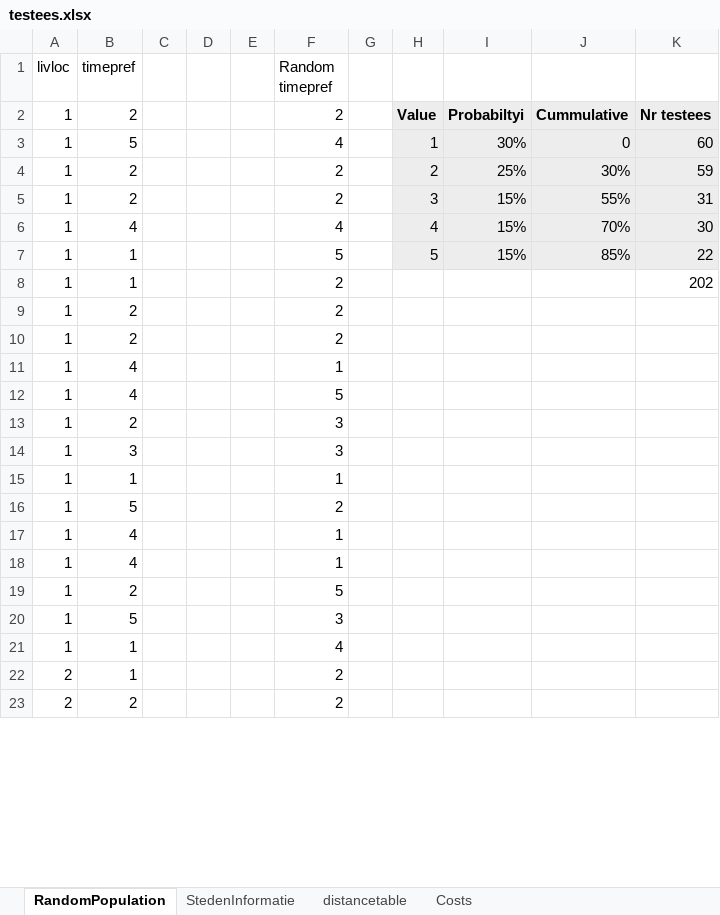
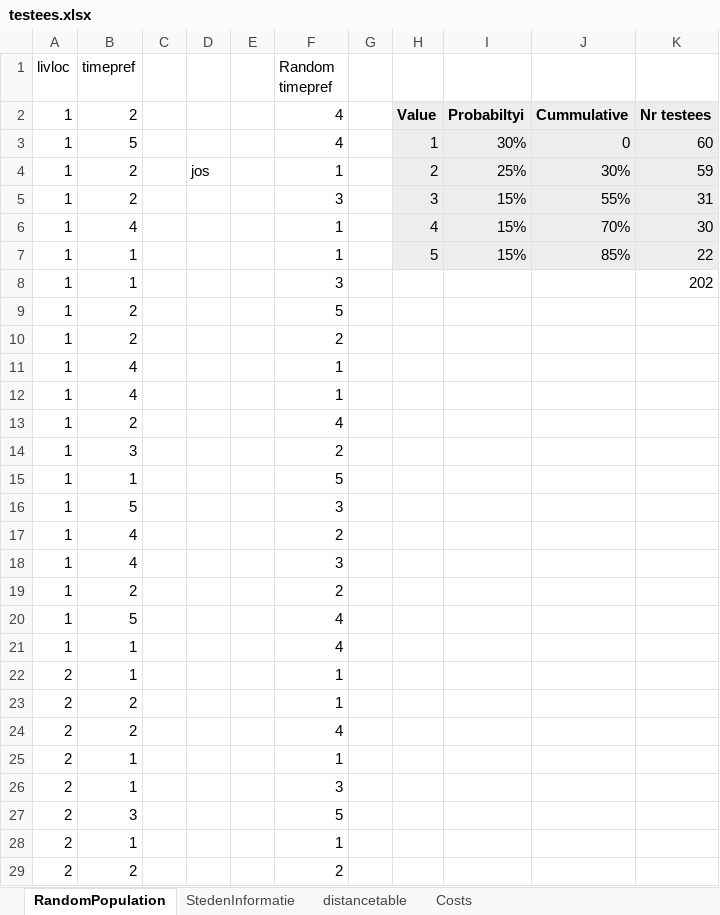
Before and after one commit to erikbaas/Optimising_Covid_Test_Allocations, an Excel workbook: testees.xlsx, sheet RandomPopulation, drawn as a sheet; only a part is shown; values as stored, in another font and other column widths than the file's, no borders; removed rows and columns are numbered as before the commit, all else as after; the diff covers the shown part only; the diff names each change by its address in the sheet, - before the commit and + after, or states it on an @@ line.

Commit message:
Voor Josh 2.0

```diff
--- a/testees.xlsx (sheet RandomPopulation)
+++ b/testees.xlsx (sheet RandomPopulation)
-F2 (Random timepref): 2
+F2 (Random timepref): 4
-D4: (empty)
+D4: jos
-F4 (Random timepref): 2
+F4 (Random timepref): 1
-F5 (Random timepref): 2
+F5 (Random timepref): 3
-F6 (Random timepref): 4
+F6 (Random timepref): 1
-F7 (Random timepref): 5
+F7 (Random timepref): 1
-F8 (Random timepref): 2
+F8 (Random timepref): 3
+row 9: 1 | 2 |  |  |  | 5
-row 12: 1 | 4 |  |  |  | 5
-row 13: 1 | 2 |  |  |  | 3
-row 14: 1 | 3 |  |  |  | 3
-row 15: 1 | 1 |  |  |  | 1
-row 16: 1 | 5 |  |  |  | 2
-B13 (timepref): 4
+B13 (timepref): 2
-F13 (Random timepref): 1
+F13 (Random timepref): 4
+row 14: 1 | 3 |  |  |  | 2
-B15 (timepref): 2
+B15 (timepref): 1
+row 17: 1 | 4 |  |  |  | 2
+row 18: 1 | 4 |  |  |  | 3
@@ row 9 moved to row 19: 1 @@
+row 20: 1 | 5 |  |  |  | 4
-F22 (Random timepref): 2
+F22 (Random timepref): 1
+row 23: 2 | 2 |  |  |  | 1
@@ row 29 moved to row 24: 2 @@
@@ row 28 moved to row 26: 2 @@
+row 27: 2 | 3 |  |  |  | 5
@@ row 26 moved to row 28: 2 @@
```
Also changed, not shown: 47 added rows, 49 removed rows, 54 moved rows and 39 edited cells elsewhere in this sheet.
